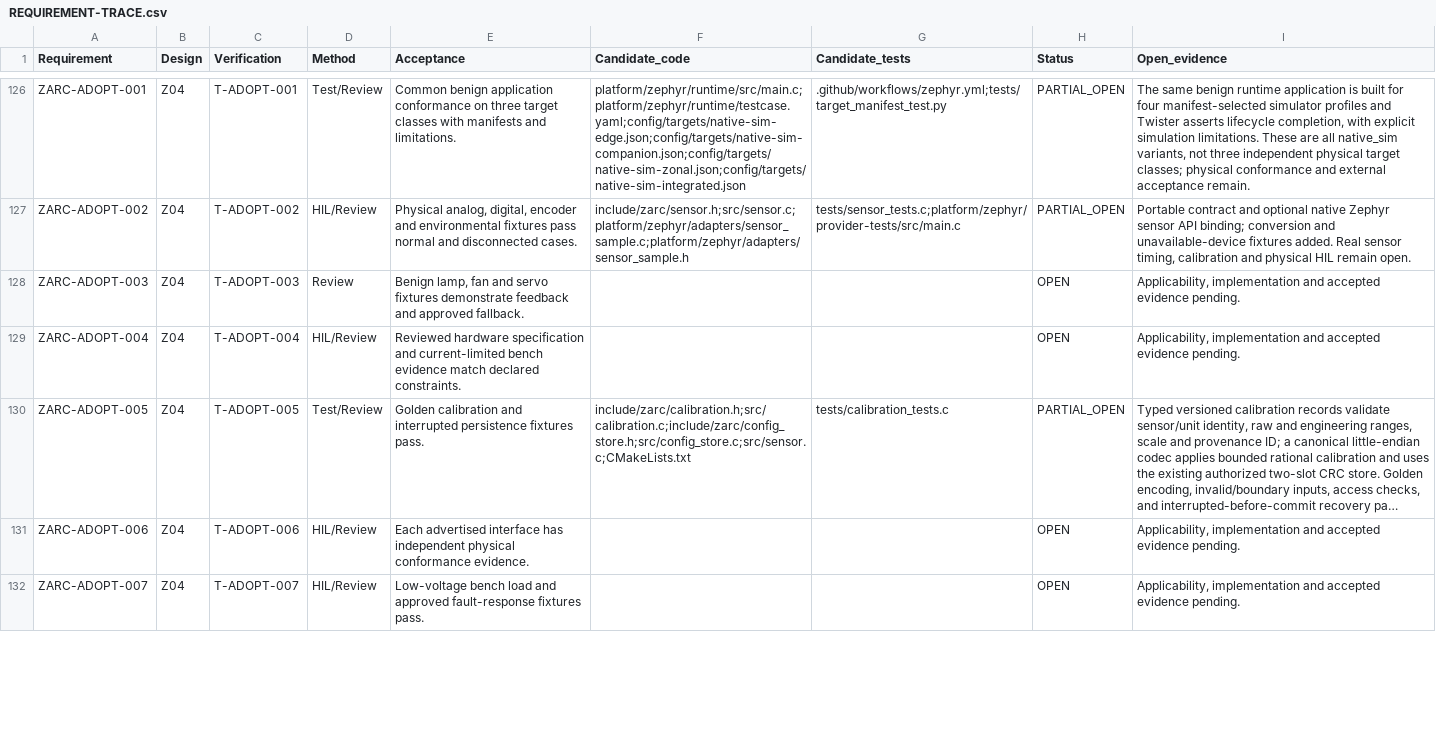
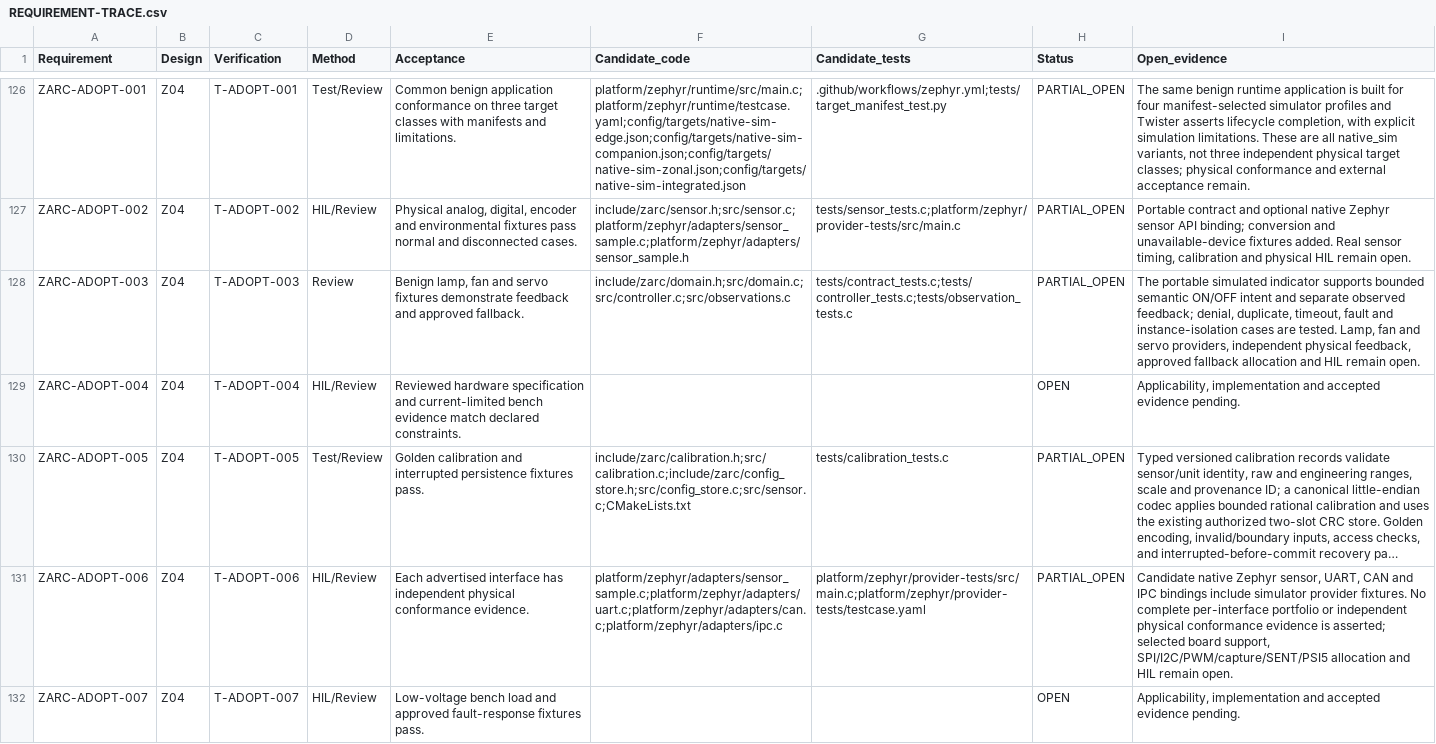
Before and after one commit to susmithmrm/ZARC, a CSV file: docs/REQUIREMENT-TRACE.csv, drawn as a sheet; only a part is shown, gaps mark what is left out; long unchanged cells end in …; the diff covers the shown part only; the diff names each change by its address in the sheet, - before the commit and + after, or states it on an @@ line.

Commit message:
Trace native peripheral and actuator candidates

```diff
--- a/docs/REQUIREMENT-TRACE.csv
+++ b/docs/REQUIREMENT-TRACE.csv
-F128 (Candidate_code): (empty)
+F128 (Candidate_code): include/zarc/domain.h;src/domain.c;src/controller.c;src/observations.c
-G128 (Candidate_tests): (empty)
+G128 (Candidate_tests): tests/contract_tests.c;tests/controller_tests.c;tests/observation_tests.c
-H128 (Status): OPEN
+H128 (Status): PARTIAL_OPEN
-I128 (Open_evidence): Applicability, implementation and accepted evidence pending.
+I128 (Open_evidence): The portable simulated indicator supports bounded semantic ON/OFF intent and separate observed feedback; denial, duplicate, timeout, fault and instance-isolation cases are tested. Lamp, fan and servo providers, independent physical feedback, approved fallback allocation and HIL remain open.
-F131 (Candidate_code): (empty)
+F131 (Candidate_code): platform/zephyr/adapters/sensor_sample.c;platform/zephyr/adapters/uart.c;platform/zephyr/adapters/can.c;platform/zephyr/adapters/ipc.c
-G131 (Candidate_tests): (empty)
+G131 (Candidate_tests): platform/zephyr/provider-tests/src/main.c;platform/zephyr/provider-tests/testcase.yaml
-H131 (Status): OPEN
+H131 (Status): PARTIAL_OPEN
-I131 (Open_evidence): Applicability, implementation and accepted evidence pending.
+I131 (Open_evidence): Candidate native Zephyr sensor, UART, CAN and IPC bindings include simulator provider fixtures. No complete per-interface portfolio or independent physical conformance evidence is asserted; selected board support, SPI/I2C/PWM/capture/SENT/PSI5 allocation and HIL remain open.
```
Also changed, not shown: 8 edited cells elsewhere in this file, 1 other file.
